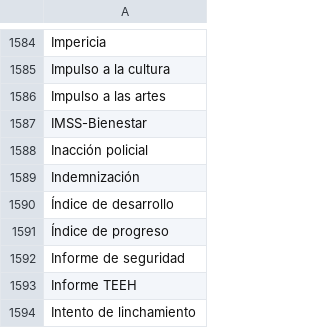
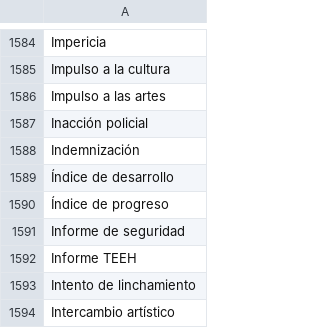
Before and after one commit to thelonious9/radio, a CSV file: Tema.csv, drawn as a sheet; only a part is shown, gaps mark what is left out; the shorter side is filled out with more unchanged rows.

Commit message:
IMSS Bienestar

```diff
--- a/Tema.csv
+++ b/Tema.csv
@@ -1586,3 +1586,2 @@ Impulso a la cultura
 Impulso a las artes
-IMSS-Bienestar
 Inacción policial
```
